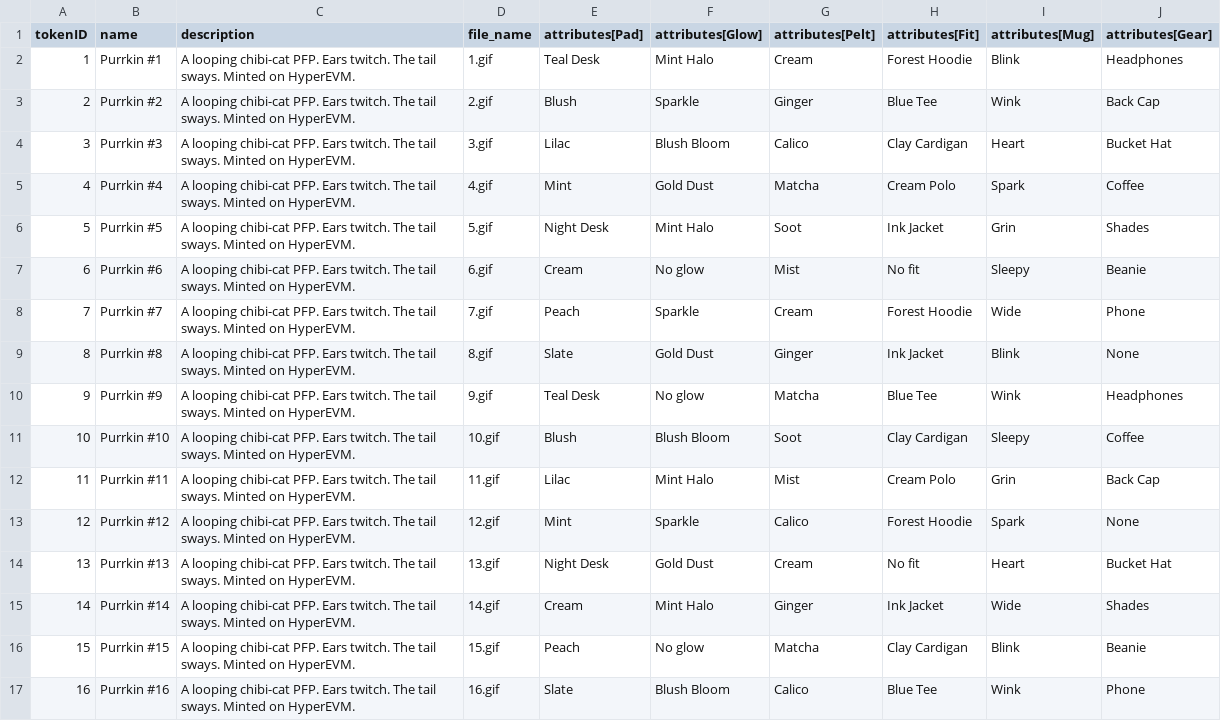
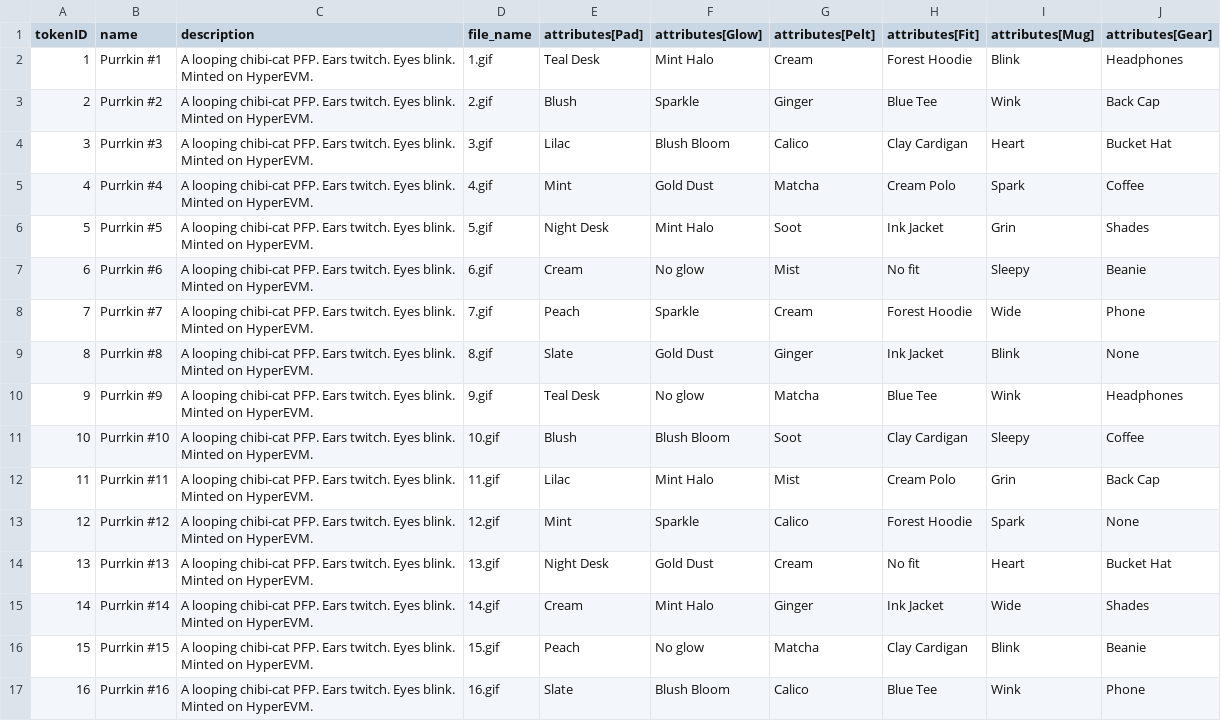
Before and after one commit to chiku524/nft-gallery, a CSV file: generated/purrkins/PURRKINS-opensea-drop.csv, drawn as a sheet.

Commit message:
Redraw Purrkins as bust-crop PFPs so the face leads.
Drop the floating paws, arms, and tail that split attention, and restack each cat as a large head over one cropped shoulder mass.

```diff
--- a/generated/purrkins/PURRKINS-opensea-drop.csv
+++ b/generated/purrkins/PURRKINS-opensea-drop.csv
@@ -1,17 +1,17 @@
 tokenID,name,description,file_name,attributes[Pad],attributes[Glow],attributes[Pelt],attributes[Fit],attributes[Mug],attributes[Gear]
-1,Purrkin #1,A looping chibi-cat PFP. Ears twitch. The tail sways. Minted on HyperEVM.,1.gif,Teal Desk,Mint Halo,Cream,Forest Hoodie,Blink,Headphones
-2,Purrkin #2,A looping chibi-cat PFP. Ears twitch. The tail sways. Minted on HyperEVM.,2.gif,Blush,Sparkle,Ginger,Blue Tee,Wink,Back Cap
-3,Purrkin #3,A looping chibi-cat PFP. Ears twitch. The tail sways. Minted on HyperEVM.,3.gif,Lilac,Blush Bloom,Calico,Clay Cardigan,Heart,Bucket Hat
-4,Purrkin #4,A looping chibi-cat PFP. Ears twitch. The tail sways. Minted on HyperEVM.,4.gif,Mint,Gold Dust,Matcha,Cream Polo,Spark,Coffee
-5,Purrkin #5,A looping chibi-cat PFP. Ears twitch. The tail sways. Minted on HyperEVM.,5.gif,Night Desk,Mint Halo,Soot,Ink Jacket,Grin,Shades
-6,Purrkin #6,A looping chibi-cat PFP. Ears twitch. The tail sways. Minted on HyperEVM.,6.gif,Cream,No glow,Mist,No fit,Sleepy,Beanie
-7,Purrkin #7,A looping chibi-cat PFP. Ears twitch. The tail sways. Minted on HyperEVM.,7.gif,Peach,Sparkle,Cream,Forest Hoodie,Wide,Phone
-8,Purrkin #8,A looping chibi-cat PFP. Ears twitch. The tail sways. Minted on HyperEVM.,8.gif,Slate,Gold Dust,Ginger,Ink Jacket,Blink,None
-9,Purrkin #9,A looping chibi-cat PFP. Ears twitch. The tail sways. Minted on HyperEVM.,9.gif,Teal Desk,No glow,Matcha,Blue Tee,Wink,Headphones
-10,Purrkin #10,A looping chibi-cat PFP. Ears twitch. The tail sways. Minted on HyperEVM.,10.gif,Blush,Blush Bloom,Soot,Clay Cardigan,Sleepy,Coffee
-11,Purrkin #11,A looping chibi-cat PFP. Ears twitch. The tail sways. Minted on HyperEVM.,11.gif,Lilac,Mint Halo,Mist,Cream Polo,Grin,Back Cap
-12,Purrkin #12,A looping chibi-cat PFP. Ears twitch. The tail sways. Minted on HyperEVM.,12.gif,Mint,Sparkle,Calico,Forest Hoodie,Spark,None
-13,Purrkin #13,A looping chibi-cat PFP. Ears twitch. The tail sways. Minted on HyperEVM.,13.gif,Night Desk,Gold Dust,Cream,No fit,Heart,Bucket Hat
-14,Purrkin #14,A looping chibi-cat PFP. Ears twitch. The tail sways. Minted on HyperEVM.,14.gif,Cream,Mint Halo,Ginger,Ink Jacket,Wide,Shades
-15,Purrkin #15,A looping chibi-cat PFP. Ears twitch. The tail sways. Minted on HyperEVM.,15.gif,Peach,No glow,Matcha,Clay Cardigan,Blink,Beanie
-16,Purrkin #16,A looping chibi-cat PFP. Ears twitch. The tail sways. Minted on HyperEVM.,16.gif,Slate,Blush Bloom,Calico,Blue Tee,Wink,Phone
+1,Purrkin #1,A looping chibi-cat PFP. Ears twitch. Eyes blink. Minted on HyperEVM.,1.gif,Teal Desk,Mint Halo,Cream,Forest Hoodie,Blink,Headphones
+2,Purrkin #2,A looping chibi-cat PFP. Ears twitch. Eyes blink. Minted on HyperEVM.,2.gif,Blush,Sparkle,Ginger,Blue Tee,Wink,Back Cap
+3,Purrkin #3,A looping chibi-cat PFP. Ears twitch. Eyes blink. Minted on HyperEVM.,3.gif,Lilac,Blush Bloom,Calico,Clay Cardigan,Heart,Bucket Hat
+4,Purrkin #4,A looping chibi-cat PFP. Ears twitch. Eyes blink. Minted on HyperEVM.,4.gif,Mint,Gold Dust,Matcha,Cream Polo,Spark,Coffee
+5,Purrkin #5,A looping chibi-cat PFP. Ears twitch. Eyes blink. Minted on HyperEVM.,5.gif,Night Desk,Mint Halo,Soot,Ink Jacket,Grin,Shades
+6,Purrkin #6,A looping chibi-cat PFP. Ears twitch. Eyes blink. Minted on HyperEVM.,6.gif,Cream,No glow,Mist,No fit,Sleepy,Beanie
+7,Purrkin #7,A looping chibi-cat PFP. Ears twitch. Eyes blink. Minted on HyperEVM.,7.gif,Peach,Sparkle,Cream,Forest Hoodie,Wide,Phone
+8,Purrkin #8,A looping chibi-cat PFP. Ears twitch. Eyes blink. Minted on HyperEVM.,8.gif,Slate,Gold Dust,Ginger,Ink Jacket,Blink,None
+9,Purrkin #9,A looping chibi-cat PFP. Ears twitch. Eyes blink. Minted on HyperEVM.,9.gif,Teal Desk,No glow,Matcha,Blue Tee,Wink,Headphones
+10,Purrkin #10,A looping chibi-cat PFP. Ears twitch. Eyes blink. Minted on HyperEVM.,10.gif,Blush,Blush Bloom,Soot,Clay Cardigan,Sleepy,Coffee
+11,Purrkin #11,A looping chibi-cat PFP. Ears twitch. Eyes blink. Minted on HyperEVM.,11.gif,Lilac,Mint Halo,Mist,Cream Polo,Grin,Back Cap
+12,Purrkin #12,A looping chibi-cat PFP. Ears twitch. Eyes blink. Minted on HyperEVM.,12.gif,Mint,Sparkle,Calico,Forest Hoodie,Spark,None
+13,Purrkin #13,A looping chibi-cat PFP. Ears twitch. Eyes blink. Minted on HyperEVM.,13.gif,Night Desk,Gold Dust,Cream,No fit,Heart,Bucket Hat
+14,Purrkin #14,A looping chibi-cat PFP. Ears twitch. Eyes blink. Minted on HyperEVM.,14.gif,Cream,Mint Halo,Ginger,Ink Jacket,Wide,Shades
+15,Purrkin #15,A looping chibi-cat PFP. Ears twitch. Eyes blink. Minted on HyperEVM.,15.gif,Peach,No glow,Matcha,Clay Cardigan,Blink,Beanie
+16,Purrkin #16,A looping chibi-cat PFP. Ears twitch. Eyes blink. Minted on HyperEVM.,16.gif,Slate,Blush Bloom,Calico,Blue Tee,Wink,Phone
```
Also changed, not shown: generated/purrkins/opensea-metadata.csv, 58 other files.
